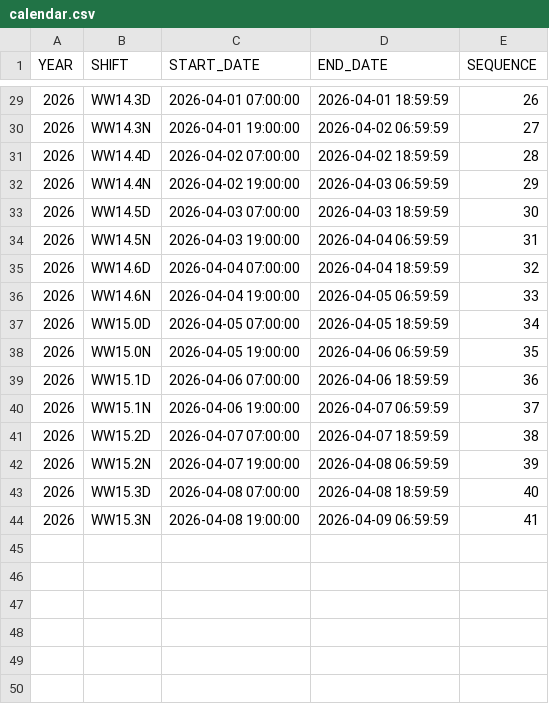
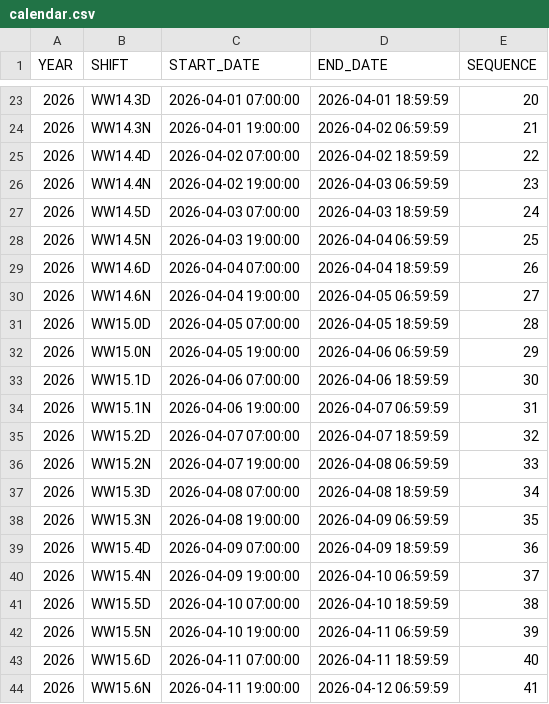
Before and after one commit to wanjichen/CDAT_Goaling, a CSV file: data/calendar.csv, drawn as a sheet; only a part is shown, gaps mark what is left out; the diff covers the shown part only.

```diff
--- a/data/calendar.csv
+++ b/data/calendar.csv
@@ -29,16 +23,22 @@ YEAR,SHIFT,START_DATE,END_DATE,SEQUENCE
-2026,WW14.3D,2026-04-01 07:00:00,2026-04-01 18:59:59,26
-2026,WW14.3N,2026-04-01 19:00:00,2026-04-02 06:59:59,27
-2026,WW14.4D,2026-04-02 07:00:00,2026-04-02 18:59:59,28
-2026,WW14.4N,2026-04-02 19:00:00,2026-04-03 06:59:59,29
-2026,WW14.5D,2026-04-03 07:00:00,2026-04-03 18:59:59,30
-2026,WW14.5N,2026-04-03 19:00:00,2026-04-04 06:59:59,31
-2026,WW14.6D,2026-04-04 07:00:00,2026-04-04 18:59:59,32
-2026,WW14.6N,2026-04-04 19:00:00,2026-04-05 06:59:59,33
-2026,WW15.0D,2026-04-05 07:00:00,2026-04-05 18:59:59,34
-2026,WW15.0N,2026-04-05 19:00:00,2026-04-06 06:59:59,35
-2026,WW15.1D,2026-04-06 07:00:00,2026-04-06 18:59:59,36
-2026,WW15.1N,2026-04-06 19:00:00,2026-04-07 06:59:59,37
-2026,WW15.2D,2026-04-07 07:00:00,2026-04-07 18:59:59,38
-2026,WW15.2N,2026-04-07 19:00:00,2026-04-08 06:59:59,39
-2026,WW15.3D,2026-04-08 07:00:00,2026-04-08 18:59:59,40
-2026,WW15.3N,2026-04-08 19:00:00,2026-04-09 06:59:59,41
+2026,WW14.3D,2026-04-01 07:00:00,2026-04-01 18:59:59,20
+2026,WW14.3N,2026-04-01 19:00:00,2026-04-02 06:59:59,21
+2026,WW14.4D,2026-04-02 07:00:00,2026-04-02 18:59:59,22
+2026,WW14.4N,2026-04-02 19:00:00,2026-04-03 06:59:59,23
+2026,WW14.5D,2026-04-03 07:00:00,2026-04-03 18:59:59,24
+2026,WW14.5N,2026-04-03 19:00:00,2026-04-04 06:59:59,25
+2026,WW14.6D,2026-04-04 07:00:00,2026-04-04 18:59:59,26
+2026,WW14.6N,2026-04-04 19:00:00,2026-04-05 06:59:59,27
+2026,WW15.0D,2026-04-05 07:00:00,2026-04-05 18:59:59,28
+2026,WW15.0N,2026-04-05 19:00:00,2026-04-06 06:59:59,29
+2026,WW15.1D,2026-04-06 07:00:00,2026-04-06 18:59:59,30
+2026,WW15.1N,2026-04-06 19:00:00,2026-04-07 06:59:59,31
+2026,WW15.2D,2026-04-07 07:00:00,2026-04-07 18:59:59,32
+2026,WW15.2N,2026-04-07 19:00:00,2026-04-08 06:59:59,33
+2026,WW15.3D,2026-04-08 07:00:00,2026-04-08 18:59:59,34
+2026,WW15.3N,2026-04-08 19:00:00,2026-04-09 06:59:59,35
+2026,WW15.4D,2026-04-09 07:00:00,2026-04-09 18:59:59,36
+2026,WW15.4N,2026-04-09 19:00:00,2026-04-10 06:59:59,37
+2026,WW15.5D,2026-04-10 07:00:00,2026-04-10 18:59:59,38
+2026,WW15.5N,2026-04-10 19:00:00,2026-04-11 06:59:59,39
+2026,WW15.6D,2026-04-11 07:00:00,2026-04-11 18:59:59,40
+2026,WW15.6N,2026-04-11 19:00:00,2026-04-12 06:59:59,41
```
Also changed, not shown: 6 removed rows and 21 edited cells elsewhere in this file, 4 other files.
